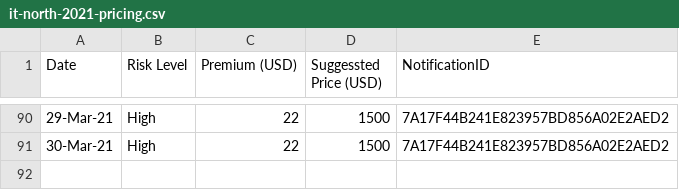
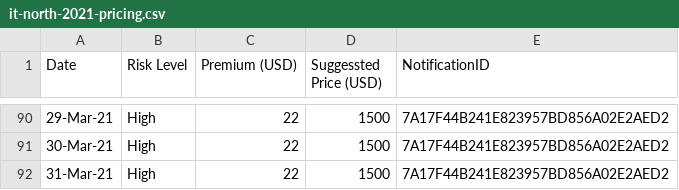
Before and after one commit to earling/it-north, a CSV file: it-north-2021-pricing.csv, drawn as a sheet; only a part is shown, gaps mark what is left out; the diff names each change by its address in the sheet, - before the commit and + after, or states it on an @@ line.

Commit message:
31-Mar-21 Added

```diff
--- a/it-north-2021-pricing.csv
+++ b/it-north-2021-pricing.csv
+row 92: 31-Mar-21 | High | 22 | 1500 | 7A17F44B241E823957BD856A02E2AED2
```
